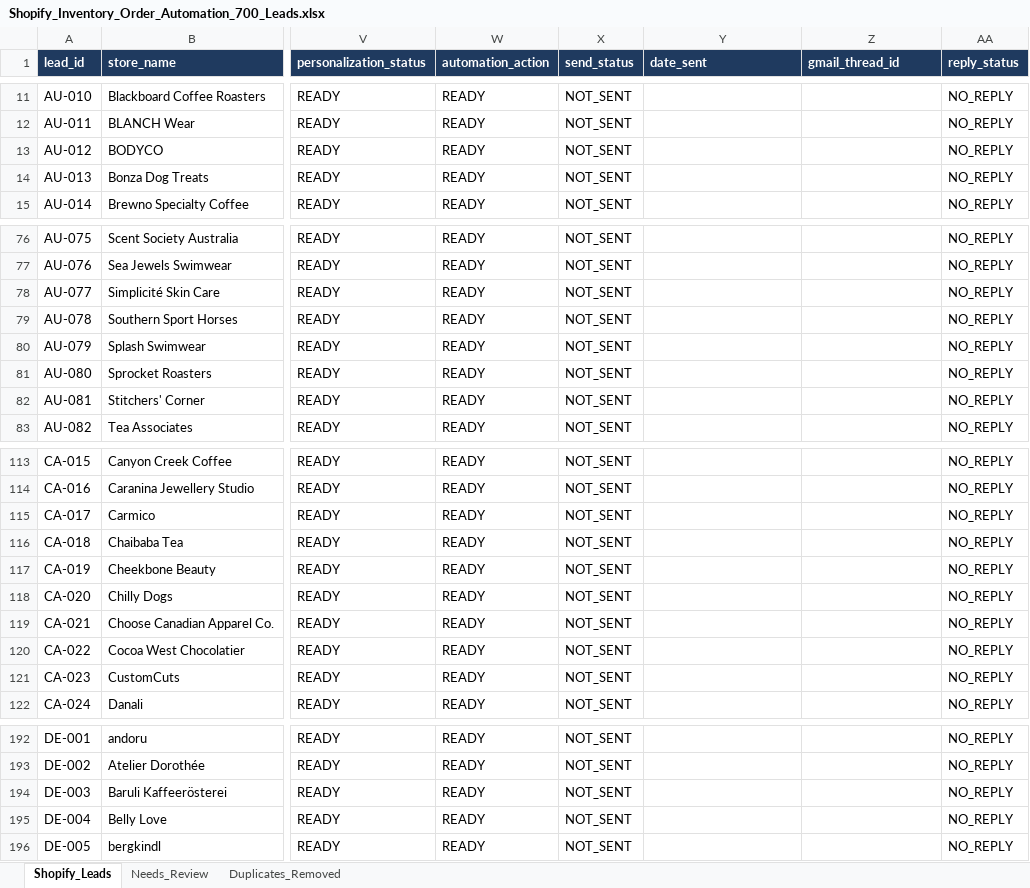
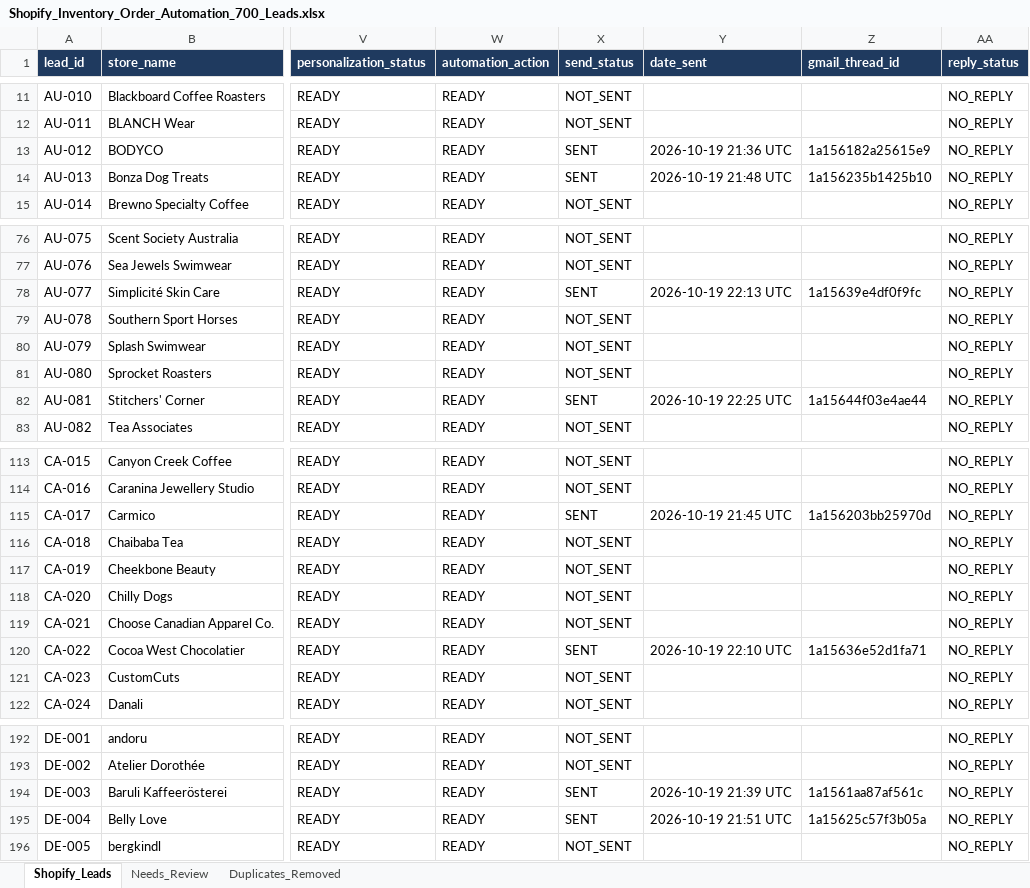
Before and after one commit to oseniibrahim845-hue/rappido, an Excel workbook: shopify-leads/Shopify_Inventory_Order_Automation_700_Leads.xlsx, sheet Shopify_Leads, drawn as a sheet; only a part is shown, gaps mark what is left out; values as stored, in another font and other column widths than the file's, no borders; the diff covers the shown part only; the diff names each change by its address in the sheet, - before the commit and + after, or states it on an @@ line.

```diff
--- a/shopify-leads/Shopify_Inventory_Order_Automation_700_Leads.xlsx (sheet Shopify_Leads)
+++ b/shopify-leads/Shopify_Inventory_Order_Automation_700_Leads.xlsx (sheet Shopify_Leads)
-X13:X14 (send_status): NOT_SENT
+X13:X14 (send_status): SENT
-Y13 (date_sent): (empty)
+Y13 (date_sent): 2026-10-19 21:36 UTC
-Z13 (gmail_thread_id): (empty)
+Z13 (gmail_thread_id): 1a156182a25615e9
-Y14 (date_sent): (empty)
+Y14 (date_sent): 2026-10-19 21:48 UTC
-Z14 (gmail_thread_id): (empty)
+Z14 (gmail_thread_id): 1a156235b1425b10
-X78 (send_status): NOT_SENT
+X78 (send_status): SENT
-Y78 (date_sent): (empty)
+Y78 (date_sent): 2026-10-19 22:13 UTC
-Z78 (gmail_thread_id): (empty)
+Z78 (gmail_thread_id): 1a15639e4df0f9fc
-X82 (send_status): NOT_SENT
+X82 (send_status): SENT
-Y82 (date_sent): (empty)
+Y82 (date_sent): 2026-10-19 22:25 UTC
-Z82 (gmail_thread_id): (empty)
+Z82 (gmail_thread_id): 1a15644f03e4ae44
-X115 (send_status): NOT_SENT
+X115 (send_status): SENT
-Y115 (date_sent): (empty)
+Y115 (date_sent): 2026-10-19 21:45 UTC
-Z115 (gmail_thread_id): (empty)
+Z115 (gmail_thread_id): 1a156203bb25970d
-X120 (send_status): NOT_SENT
+X120 (send_status): SENT
-Y120 (date_sent): (empty)
+Y120 (date_sent): 2026-10-19 22:10 UTC
-Z120 (gmail_thread_id): (empty)
+Z120 (gmail_thread_id): 1a15636e52d1fa71
-X194:X195 (send_status): NOT_SENT
+X194:X195 (send_status): SENT
-Y194 (date_sent): (empty)
+Y194 (date_sent): 2026-10-19 21:39 UTC
-Z194 (gmail_thread_id): (empty)
+Z194 (gmail_thread_id): 1a1561aa87af561c
-Y195 (date_sent): (empty)
+Y195 (date_sent): 2026-10-19 21:51 UTC
-Z195 (gmail_thread_id): (empty)
+Z195 (gmail_thread_id): 1a15625c57f3b05a
```
Also changed, not shown: 36 edited cells elsewhere in this sheet, shopify-leads/Shopify_Research_Summary.xlsx, 1 other file.
